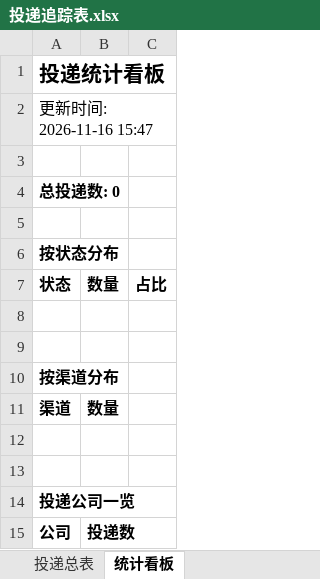
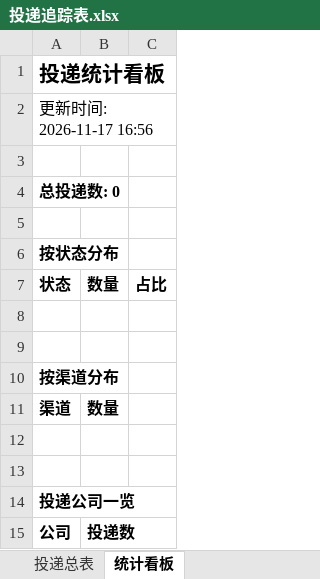
Before and after one commit to wency-git/campus-radar, an Excel workbook: reports/投递追踪表.xlsx, sheet 统计看板, drawn as a sheet; values as stored, in another font and other column widths than the file's, no borders; the diff names each change by its address in the sheet, - before the commit and + after, or states it on an @@ line.

```diff
--- a/reports/投递追踪表.xlsx (sheet 统计看板)
+++ b/reports/投递追踪表.xlsx (sheet 统计看板)
-A2: 更新时间: 2026-11-16 15:47
+A2: 更新时间: 2026-11-17 16:56
```
Also changed, not shown: 2 other files.
